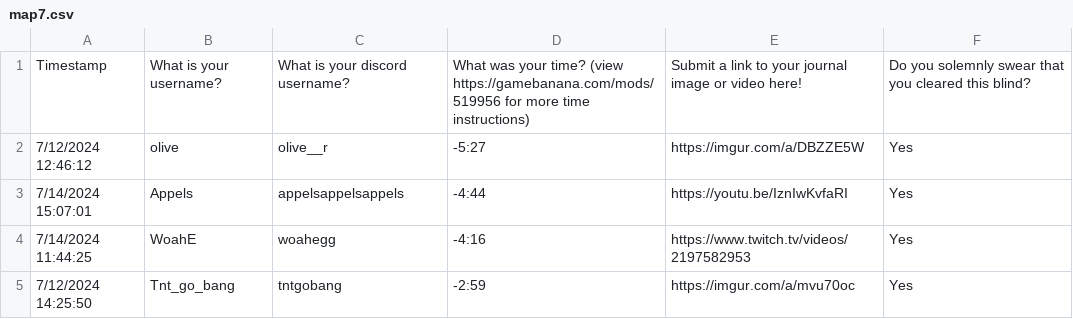
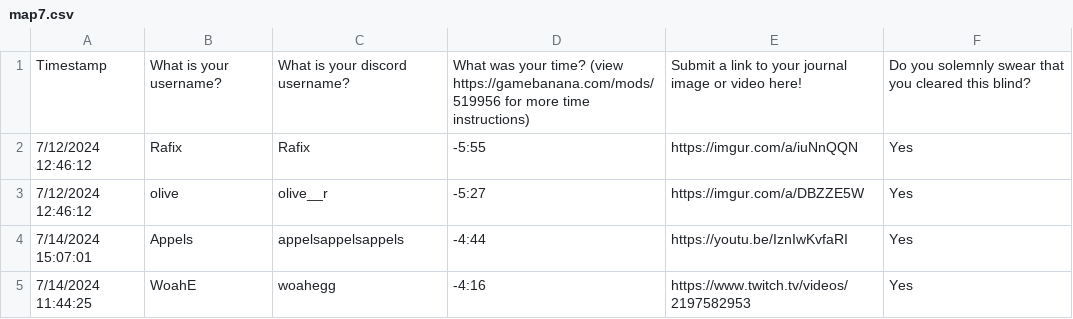
Before and after one commit to AuroraKy/celeste-sightread-competition, a CSV file: Assets/Maps/map7/map7.csv, drawn as a sheet; only a part is shown; the shorter side is filled out with more unchanged rows; the diff names each change by its address in the sheet, - before the commit and + after, or states it on an @@ line.

```diff
--- a/Assets/Maps/map7/map7.csv
+++ b/Assets/Maps/map7/map7.csv
+row 2: 7/12/2024 12:46:12 | Rafix | Rafix | -5:55 | https://imgur.com/a/iuNnQQN | Yes
```
Also changed, not shown: Assets/Maps/map8/map8.csv, 1 other file.
